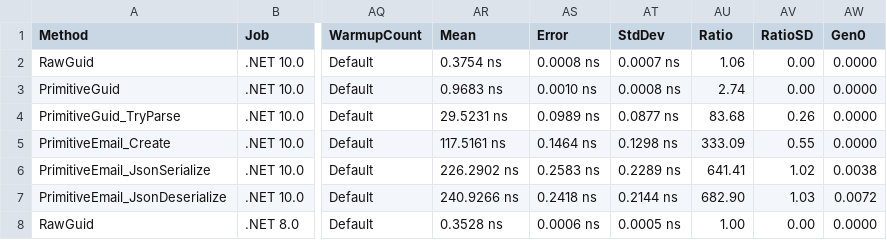
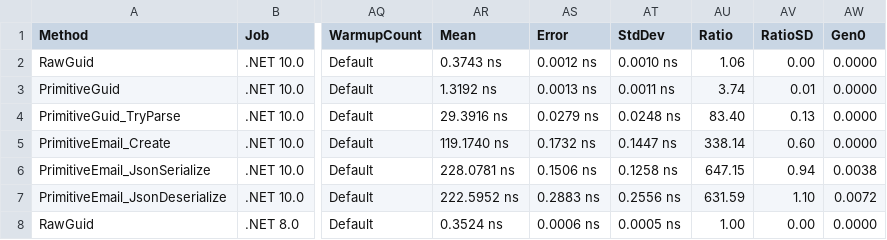
Before and after one commit to ericksonlopezf/dotnet-domain-primitives, a CSV file: benchmarks/results/results/EricksonLopez.DomainPrimitives.Benchmarks.DomainPrimitiveBenchmarks-report.csv, drawn as a sheet; only a part is shown, gaps mark what is left out; the diff covers the shown part only; the diff names each change by its address in the sheet, - before the commit and + after, or states it on an @@ line.

```diff
--- a/benchmarks/results/results/EricksonLopez.DomainPrimitives.Benchmarks.DomainPrimitiveBenchmarks-report.csv
+++ b/benchmarks/results/results/EricksonLopez.DomainPrimitives.Benchmarks.DomainPrimitiveBenchmarks-report.csv
-AR2 (Mean): 0.3754 ns
+AR2 (Mean): 0.3743 ns
-AS2 (Error): 0.0008 ns
+AS2 (Error): 0.0012 ns
-AT2 (StdDev): 0.0007 ns
+AT2 (StdDev): 0.0010 ns
-AR3 (Mean): 0.9683 ns
+AR3 (Mean): 1.3192 ns
-AS3 (Error): 0.0010 ns
+AS3 (Error): 0.0013 ns
-AT3 (StdDev): 0.0008 ns
+AT3 (StdDev): 0.0011 ns
-AU3 (Ratio): 2.74
+AU3 (Ratio): 3.74
-AV3 (RatioSD): 0.00
+AV3 (RatioSD): 0.01
-AR4 (Mean): 29.5231 ns
+AR4 (Mean): 29.3916 ns
-AS4 (Error): 0.0989 ns
+AS4 (Error): 0.0279 ns
-AT4 (StdDev): 0.0877 ns
+AT4 (StdDev): 0.0248 ns
-AU4 (Ratio): 83.68
+AU4 (Ratio): 83.40
-AV4 (RatioSD): 0.26
+AV4 (RatioSD): 0.13
-AR5 (Mean): 117.5161 ns
+AR5 (Mean): 119.1740 ns
-AS5 (Error): 0.1464 ns
+AS5 (Error): 0.1732 ns
-AT5 (StdDev): 0.1298 ns
+AT5 (StdDev): 0.1447 ns
-AU5 (Ratio): 333.09
+AU5 (Ratio): 338.14
-AV5 (RatioSD): 0.55
+AV5 (RatioSD): 0.60
-AR6 (Mean): 226.2902 ns
+AR6 (Mean): 228.0781 ns
-AS6 (Error): 0.2583 ns
+AS6 (Error): 0.1506 ns
-AT6 (StdDev): 0.2289 ns
+AT6 (StdDev): 0.1258 ns
-AU6 (Ratio): 641.41
+AU6 (Ratio): 647.15
-AV6 (RatioSD): 1.02
+AV6 (RatioSD): 0.94
-AR7 (Mean): 240.9266 ns
+AR7 (Mean): 222.5952 ns
-AS7 (Error): 0.2418 ns
+AS7 (Error): 0.2883 ns
-AT7 (StdDev): 0.2144 ns
+AT7 (StdDev): 0.2556 ns
-AU7 (Ratio): 682.90
+AU7 (Ratio): 631.59
-AV7 (RatioSD): 1.03
+AV7 (RatioSD): 1.10
-AR8 (Mean): 0.3528 ns
+AR8 (Mean): 0.3524 ns
```
Also changed, not shown: 50 edited cells elsewhere in this file, benchmarks/results/results/EricksonLopez.DomainPrimitives.Benchmarks.ComparativeBenchmarks-report.csv, benchmarks/results/results/EricksonLopez.DomainPrimitives.Benchmarks.StructLayoutBenchmark-report.csv, 13 other files.
